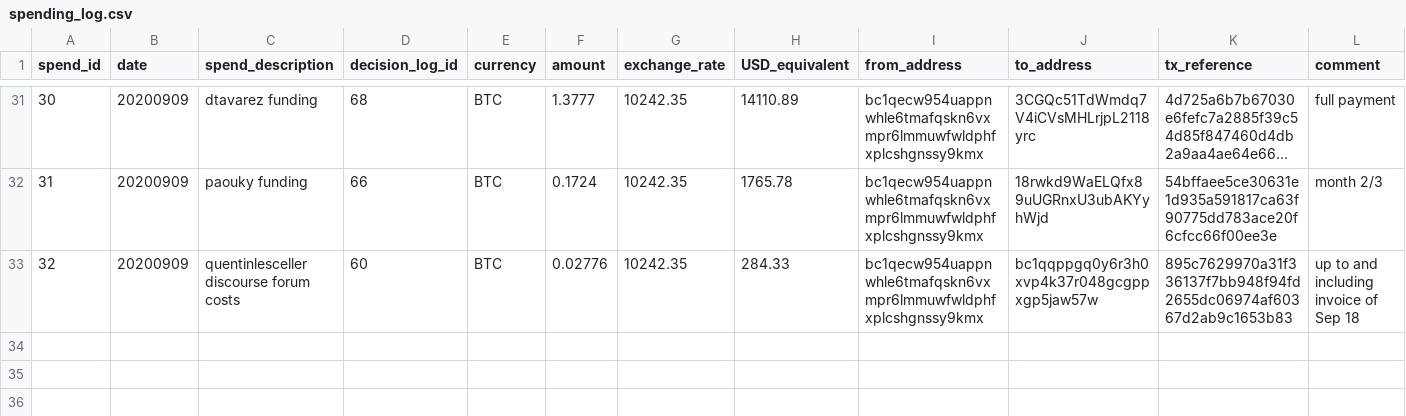
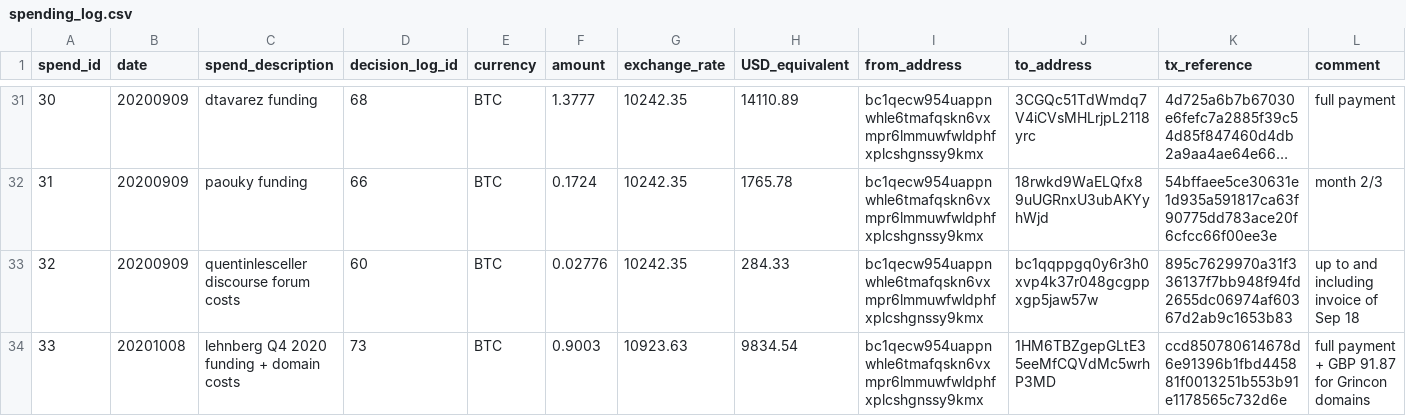
Before and after one commit to mimblewimble/grin-pm, a CSV file: financials/spending_log.csv, drawn as a sheet; only a part is shown, gaps mark what is left out; long unchanged cells end in ….

Commit message:
add spending log entry 33: Lehnberg Q4 funding

```diff
--- a/financials/spending_log.csv
+++ b/financials/spending_log.csv
@@ -33 +33,2 @@ spend_id,date,spend_description,decision_log_id,currency,amount,exchange_rate,US
 32,20200909,quentinlesceller discourse forum costs,60,BTC,0.02776,10242.35,284.33,bc1qecw954uappnwhle6tmafqskn6vxmpr6lmmuwfwldphfxplcshgnssy9kmx,bc1qqppgq0y6r3h0xvp4k37r048gcgppxgp5jaw57w,895c7629970a31f336137f7bb948f94fd2655dc06974af60367d2ab9c1653b83,up to and including invoice of Sep 18
+33,20201008,lehnberg Q4 2020 funding + domain costs,73,BTC,0.9003,10923.63,9834.54,bc1qecw954uappnwhle6tmafqskn6vxmpr6lmmuwfwldphfxplcshgnssy9kmx,1HM6TBZgepGLtE35eeMfCQVdMc5wrhP3MD,ccd850780614678d6e91396b1fbd445881f0013251b553b91e1178565c732d6e,full payment + GBP 91.87 for Grincon domains
```
